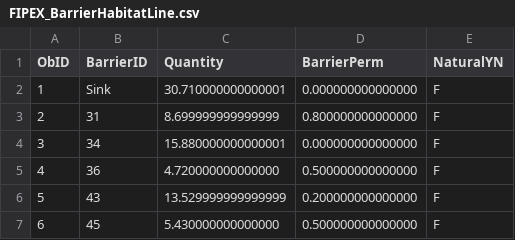
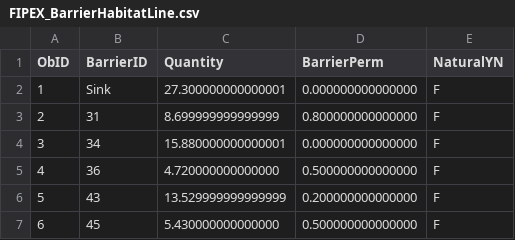
Before and after one commit to goldford/DCI-R-Code-2020, a CSV file: 2020/FIPEX_BarrierHabitatLine.csv, drawn as a sheet.

```diff
--- a/2020/FIPEX_BarrierHabitatLine.csv
+++ b/2020/FIPEX_BarrierHabitatLine.csv
@@ -1,3 +1,3 @@
 ObID,BarrierID,Quantity,BarrierPerm,NaturalYN
-1,Sink,30.710000000000001,0.000000000000000,F
+1,Sink,27.300000000000001,0.000000000000000,F
 2,31,8.699999999999999,0.800000000000000,F
```
Also changed, not shown: 2020/summary_table_all.csv, 6 other files.
